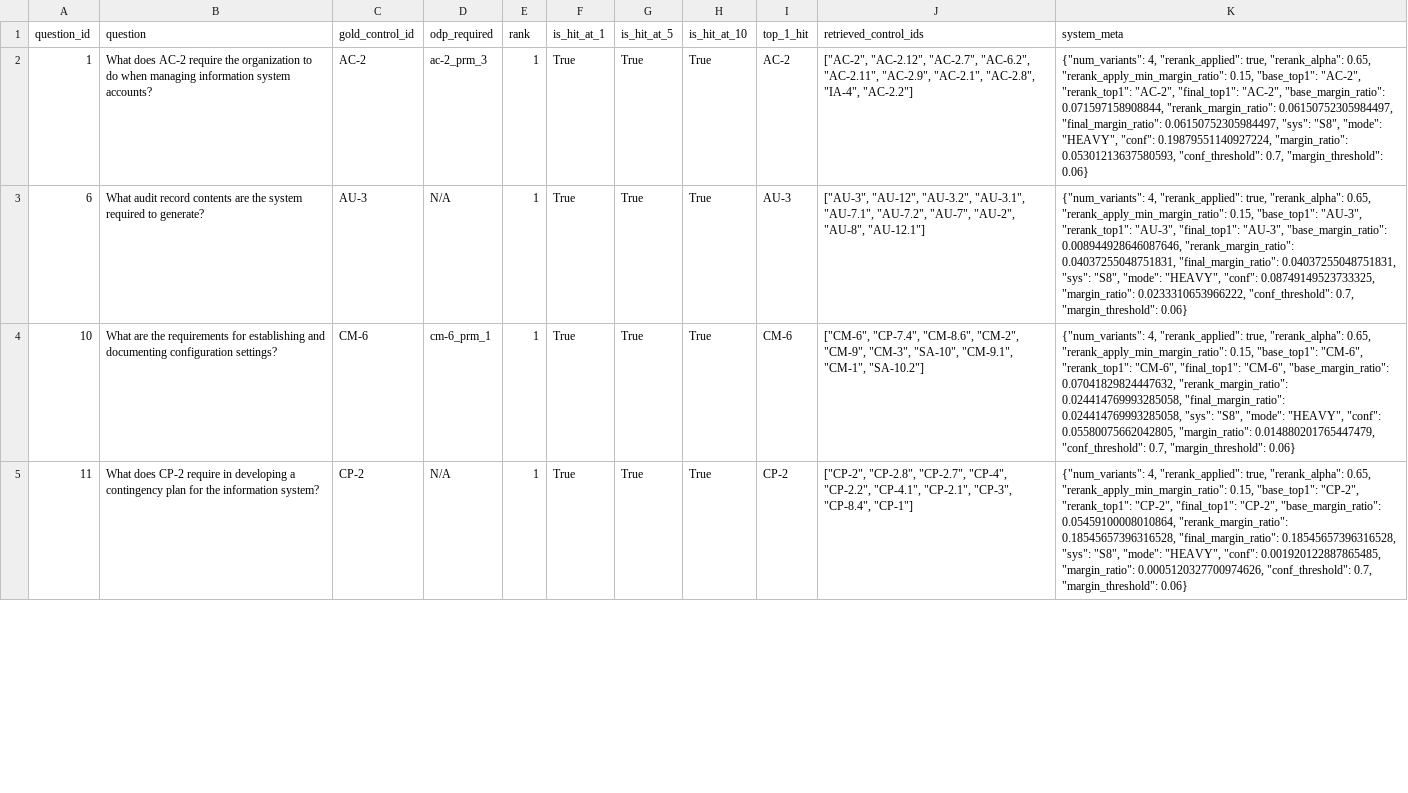
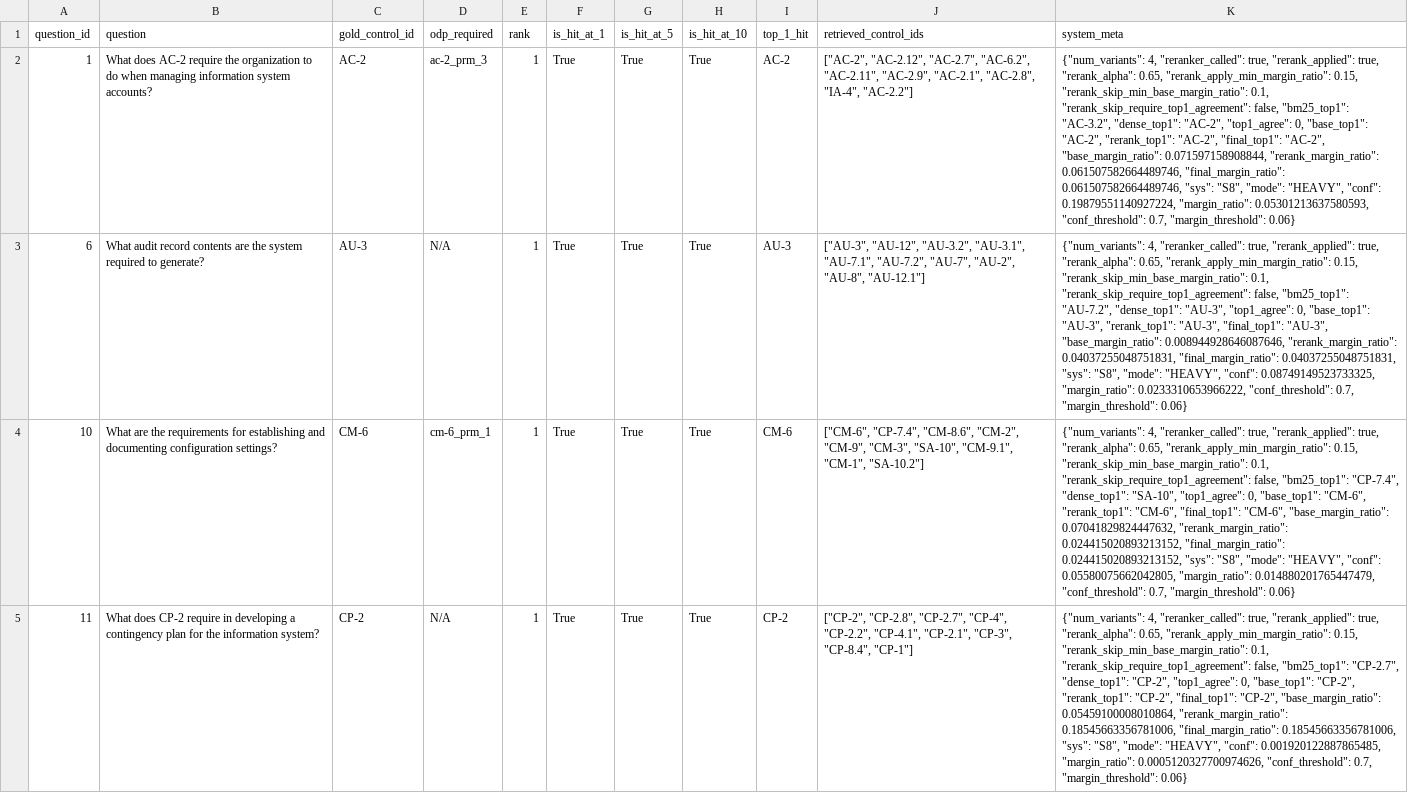
Before and after one commit to Wenjia1215/ComplianceGPT, a CSV file: experiments/retriever_ablation/ablation_outputs/system_8_adaptive/S8_adaptive_error_bank_rev4_results.csv, drawn as a sheet; only a part is shown; the diff covers the shown part only; the diff names each change by its address in the sheet, - before the commit and + after, or states it on an @@ line.

```diff
--- a/experiments/retriever_ablation/ablation_outputs/system_8_adaptive/S8_adaptive_error_bank_rev4_results.csv
+++ b/experiments/retriever_ablation/ablation_outputs/system_8_adaptive/S8_adaptive_error_bank_rev4_results.csv
-K2 (system_meta): {"num_variants": 4, "rerank_applied": true, "rerank_alpha": 0.65, "rerank_apply_min_margin_ratio": 0.15, "base_top1": "AC-2", "rerank_top1": "AC-2", "final_top1": "AC-2", "base_margin_ratio": 0.071597158908844, "rerank_margin_ratio": 0.06150752305984497, "final_margin_ratio": 0.06150752305984497, "sys": "S8",…
+K2 (system_meta): {"num_variants": 4, "reranker_called": true, "rerank_applied": true, "rerank_alpha": 0.65, "rerank_apply_min_margin_ratio": 0.15, "rerank_skip_min_base_margin_ratio": 0.1, "rerank_skip_require_top1_agreement": false, "bm25_top1": "AC-3.2", "dense_top1": "AC-2", "top1_agree": 0, "base_top1": "AC-2", "rerank_top1": "AC-2", "final_top1": "AC-2", "base_margin_ratio": 0.071597158908844, "rerank_margin_ratio": 0.061507582664489746, "final_margin_ratio": 0.061507582664489746, "sys": "S8",…
-K3 (system_meta): {"num_variants": 4, "rerank_applied": true, "rerank_alpha": 0.65, "rerank_apply_min_margin_ratio": 0.15, "base_top1": "AU-3",…
+K3 (system_meta): {"num_variants": 4, "reranker_called": true, "rerank_applied": true, "rerank_alpha": 0.65, "rerank_apply_min_margin_ratio": 0.15, "rerank_skip_min_base_margin_ratio": 0.1, "rerank_skip_require_top1_agreement": false, "bm25_top1": "AU-7.2", "dense_top1": "AU-3", "top1_agree": 0, "base_top1": "AU-3",…
-K4 (system_meta): {"num_variants": 4, "rerank_applied": true, "rerank_alpha": 0.65, "rerank_apply_min_margin_ratio": 0.15, "base_top1": "CM-6", "rerank_top1": "CM-6", "final_top1": "CM-6", "base_margin_ratio": 0.07041829824447632, "rerank_margin_ratio": 0.024414769993285058, "final_margin_ratio": 0.024414769993285058, "sys": "S8",…
+K4 (system_meta): {"num_variants": 4, "reranker_called": true, "rerank_applied": true, "rerank_alpha": 0.65, "rerank_apply_min_margin_ratio": 0.15, "rerank_skip_min_base_margin_ratio": 0.1, "rerank_skip_require_top1_agreement": false, "bm25_top1": "CP-7.4", "dense_top1": "SA-10", "top1_agree": 0, "base_top1": "CM-6", "rerank_top1": "CM-6", "final_top1": "CM-6", "base_margin_ratio": 0.07041829824447632, "rerank_margin_ratio": 0.024415020893213152, "final_margin_ratio": 0.024415020893213152, "sys": "S8",…
-K5 (system_meta): {"num_variants": 4, "rerank_applied": true, "rerank_alpha": 0.65, "rerank_apply_min_margin_ratio": 0.15, "base_top1": "CP-2", "rerank_top1": "CP-2", "final_top1": "CP-2", "base_margin_ratio": 0.05459100008010864, "rerank_margin_ratio": 0.18545657396316528, "final_margin_ratio": 0.18545657396316528, "sys": "S8",…
+K5 (system_meta): {"num_variants": 4, "reranker_called": true, "rerank_applied": true, "rerank_alpha": 0.65, "rerank_apply_min_margin_ratio": 0.15, "rerank_skip_min_base_margin_ratio": 0.1, "rerank_skip_require_top1_agreement": false, "bm25_top1": "CP-2.7", "dense_top1": "CP-2", "top1_agree": 0, "base_top1": "CP-2", "rerank_top1": "CP-2", "final_top1": "CP-2", "base_margin_ratio": 0.05459100008010864, "rerank_margin_ratio": 0.18545663356781006, "final_margin_ratio": 0.18545663356781006, "sys": "S8",…
```
Also changed, not shown: 9 edited cells elsewhere in this file, experiments/retriever_ablation/ablation_outputs/system_7_compliance_gpt/S7_compliance_gpt_error_bank_rev4_results.csv, experiments/retriever_ablation/ablation_outputs/system_7_compliance_gpt/S7_compliance_gpt_error_bank_rev5_results.csv, 25 other files.
